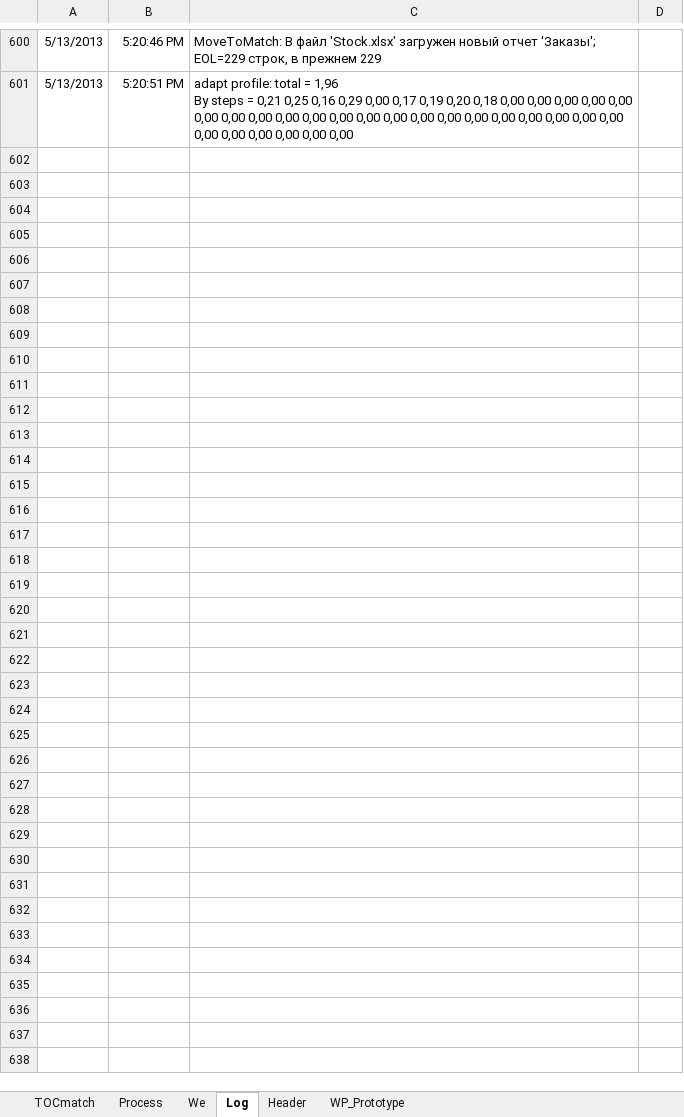
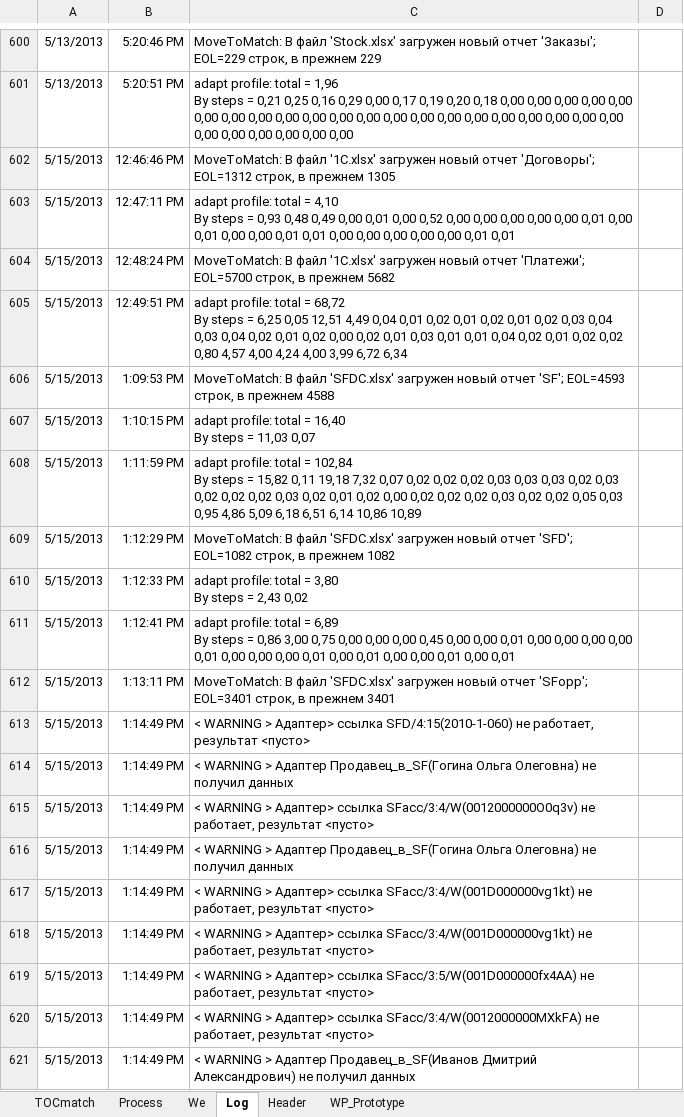
Before and after one commit to PavelKhrapkin/match, an Excel workbook: match2.0/match.xlsm, sheet Log, drawn as a sheet; only a part is shown, gaps mark what is left out; values as stored, in another font and other column widths than the file's, no borders; charts and pictures not drawn; ↵ is a line break in a cell; the diff covers the shown part only; the diff names each change by its address in the sheet, - before the commit and + after, or states it on an @@ line.

```diff
--- a/match2.0/match.xlsm (sheet Log)
+++ b/match2.0/match.xlsm (sheet Log)
+row 602: 5/15/2013 | 12:46:46 PM | MoveToMatch: В файл '1C.xlsx' загружен новый отчет 'Договоры'; EOL=1312 строк, в прежнем 1305
+row 603: 5/15/2013 | 12:47:11 PM | adapt profile: total = 4,10 ↵ By steps = 0,93 0,48 0,49 0,00 0,01 0,00 0,52 0,00 0,00 0,00 0,00 0,00 0,01 0,00 0,01 0,00 0,00 0,01 0,01 0,00 0,00 0,00 0,00 0,00 0,01 0,01
+row 604: 5/15/2013 | 12:48:24 PM | MoveToMatch: В файл '1C.xlsx' загружен новый отчет 'Платежи'; EOL=5700 строк, в прежнем 5682
+row 605: 5/15/2013 | 12:49:51 PM | adapt profile: total = 68,72 ↵ By steps = 6,25 0,05 12,51 4,49 0,04 0,01 0,02 0,01 0,02 0,01 0,02 0,03 0,04 0,03 0,04 0,02 0,01 0,02 0,00 0,02 0,01 0,03 0,01 0,01 0,04 0,02 0,01 0,02 0,02 0,80 4,57 4,00 4,24 4,00 3,99 6,72 6,34
+row 606: 5/15/2013 | 1:09:53 PM | MoveToMatch: В файл 'SFDC.xlsx' загружен новый отчет 'SF'; EOL=4593 строк, в прежнем 4588
+row 607: 5/15/2013 | 1:10:15 PM | adapt profile: total = 16,40 ↵ By steps = 11,03 0,07
+row 608: 5/15/2013 | 1:11:59 PM | adapt profile: total = 102,84 ↵ By steps = 15,82 0,11 19,18 7,32 0,07 0,02 0,02 0,02 0,03 0,03 0,03 0,02 0,03 0,02 0,02 0,02 0,03 0,02 0,01 0,02 0,00 0,02 0,02 0,02 0,03 0,02 0,02 0,05 0,03 0,95 4,86 5,09 6,18 6,51 6,14 10,86 10,89
+row 609: 5/15/2013 | 1:12:29 PM | MoveToMatch: В файл 'SFDC.xlsx' загружен новый отчет 'SFD'; EOL=1082 строк, в прежнем 1082
+row 610: 5/15/2013 | 1:12:33 PM | adapt profile: total = 3,80 ↵ By steps = 2,43 0,02
+row 611: 5/15/2013 | 1:12:41 PM | adapt profile: total = 6,89 ↵ By steps = 0,86 3,00 0,75 0,00 0,00 0,00 0,45 0,00 0,00 0,01 0,00 0,00 0,00 0,00 0,01 0,00 0,00 0,00 0,01 0,00 0,01 0,00 0,00 0,01 0,00 0,01
+row 612: 5/15/2013 | 1:13:11 PM | MoveToMatch: В файл 'SFDC.xlsx' загружен новый отчет 'SFopp'; EOL=3401 строк, в прежнем 3401
+row 613: 5/15/2013 | 1:14:49 PM | < WARNING > Адаптер> ссылка SFD/4:15(2010-1-060) не работает, результат <пусто>
+row 614: 5/15/2013 | 1:14:49 PM | < WARNING > Адаптер Продавец_в_SF(Гогина Ольга Олеговна) не получил данных
+row 615: 5/15/2013 | 1:14:49 PM | < WARNING > Адаптер> ссылка SFacc/3:4/W(0012000000O0q3v) не работает, результат <пусто>
+row 616: 5/15/2013 | 1:14:49 PM | < WARNING > Адаптер Продавец_в_SF(Гогина Ольга Олеговна) не получил данных
+row 617: 5/15/2013 | 1:14:49 PM | < WARNING > Адаптер> ссылка SFacc/3:4/W(001D000000vg1kt) не работает, результат <пусто>
+row 618: 5/15/2013 | 1:14:49 PM | < WARNING > Адаптер> ссылка SFacc/3:4/W(001D000000vg1kt) не работает, результат <пусто>
+row 619: 5/15/2013 | 1:14:49 PM | < WARNING > Адаптер> ссылка SFacc/3:5/W(001D000000fx4AA) не работает, результат <пусто>
+row 620: 5/15/2013 | 1:14:49 PM | < WARNING > Адаптер> ссылка SFacc/3:4/W(0012000000MXkFA) не работает, результат <пусто>
+row 621: 5/15/2013 | 1:14:49 PM | < WARNING > Адаптер Продавец_в_SF(Иванов Дмитрий Александрович) не получил данных
```
Also changed, not shown: 215 added rows and 1 edited cell elsewhere in this sheet, sheet Process, sheet TOCmatch, sheet Header, formulas that keep their value, hidden cells, 1 other file.
